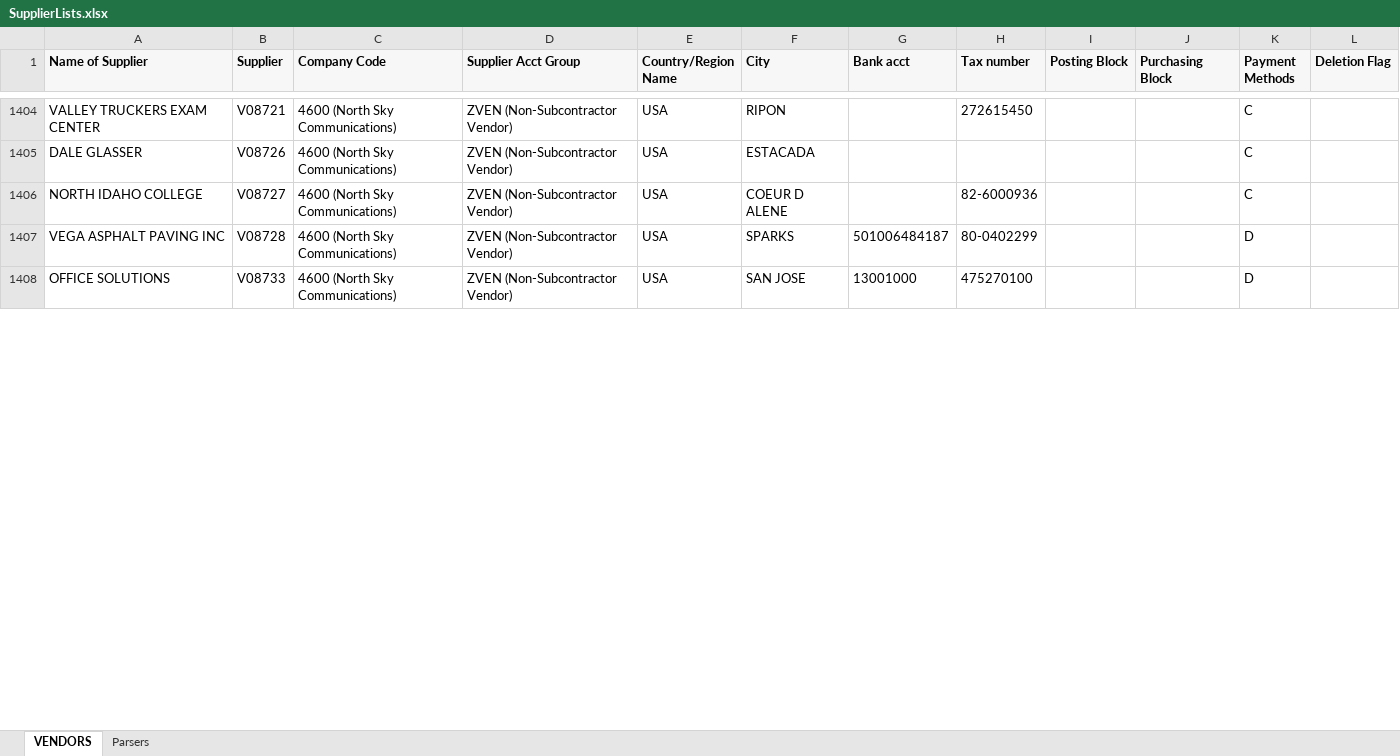
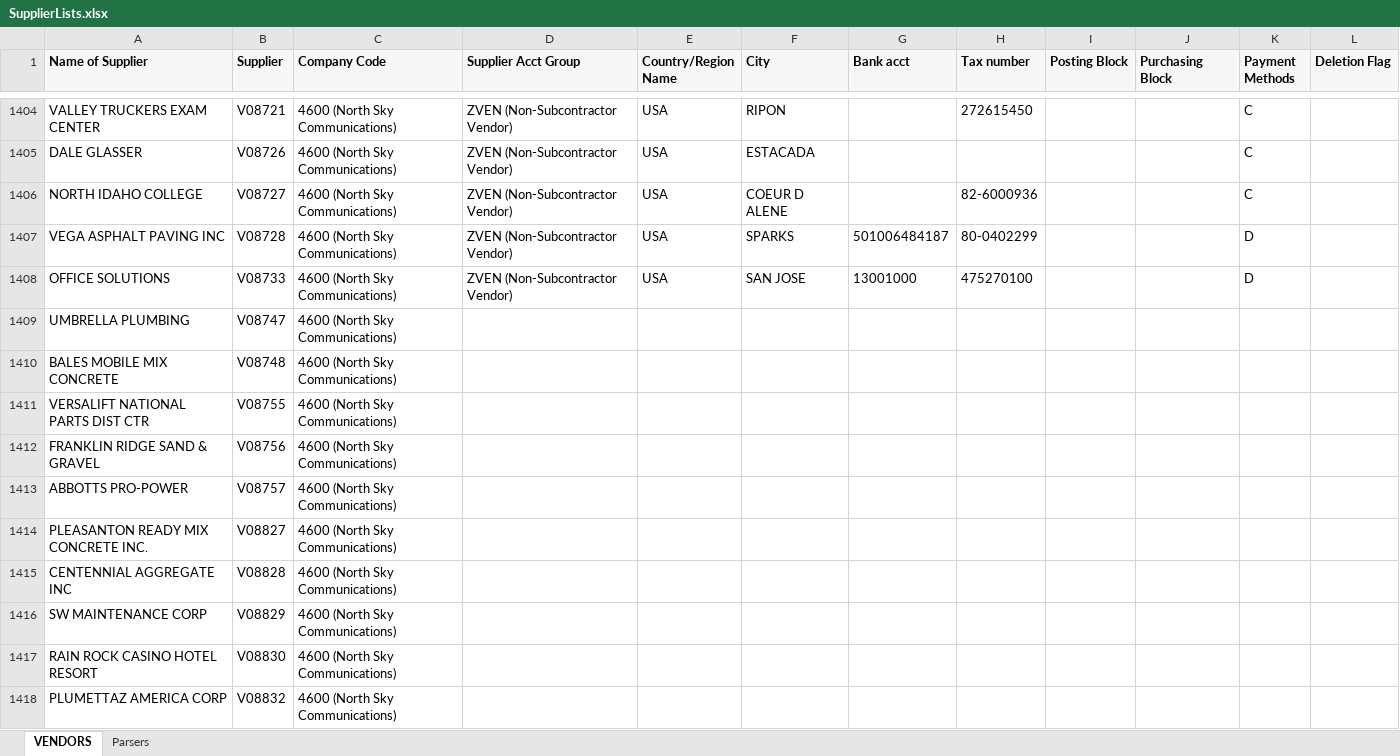
Before and after one commit to rgzhang9700/PDFInvoiceExtract, an Excel workbook: invoice_automation/clients/northsky_comm/templates/SupplierLists.xlsx, sheet VENDORS, drawn as a sheet; only a part is shown, gaps mark what is left out; values as stored, in another font and other column widths than the file's, no borders; the diff covers the shown part only; the diff names each change by its address in the sheet, - before the commit and + after, or states it on an @@ line.

Commit message:
add more vendor

```diff
--- a/invoice_automation/clients/northsky_comm/templates/SupplierLists.xlsx (sheet VENDORS)
+++ b/invoice_automation/clients/northsky_comm/templates/SupplierLists.xlsx (sheet VENDORS)
+row 1409: UMBRELLA PLUMBING | V08747 | 4600 (North Sky Communications)
+row 1410: BALES MOBILE MIX CONCRETE | V08748 | 4600 (North Sky Communications)
+row 1411: VERSALIFT NATIONAL PARTS DIST CTR | V08755 | 4600 (North Sky Communications)
+row 1412: FRANKLIN RIDGE SAND & GRAVEL | V08756 | 4600 (North Sky Communications)
+row 1413: ABBOTTS PRO-POWER | V08757 | 4600 (North Sky Communications)
+row 1414: PLEASANTON READY MIX CONCRETE INC. | V08827 | 4600 (North Sky Communications)
+row 1415: CENTENNIAL AGGREGATE INC | V08828 | 4600 (North Sky Communications)
+row 1416: SW MAINTENANCE CORP | V08829 | 4600 (North Sky Communications)
+row 1417: RAIN ROCK CASINO HOTEL RESORT | V08830 | 4600 (North Sky Communications)
+row 1418: PLUMETTAZ AMERICA CORP | V08832 | 4600 (North Sky Communications)
```
Also changed, not shown: 29 added rows and 2 edited cells elsewhere in this sheet, sheet Parsers.
